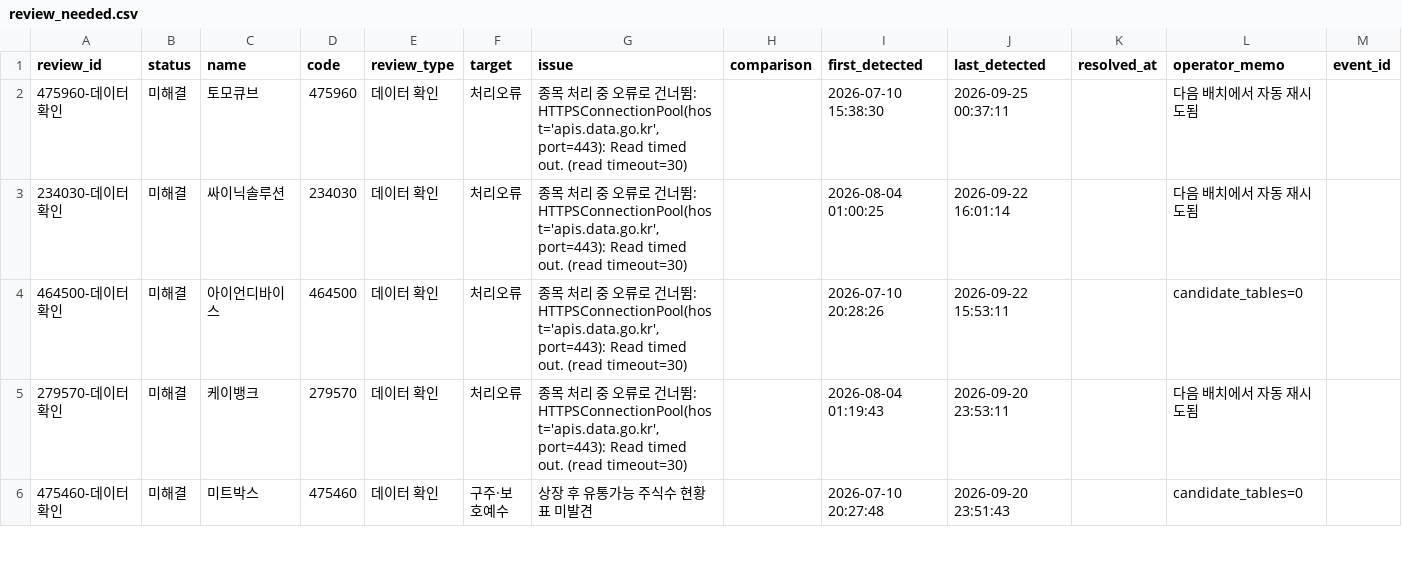
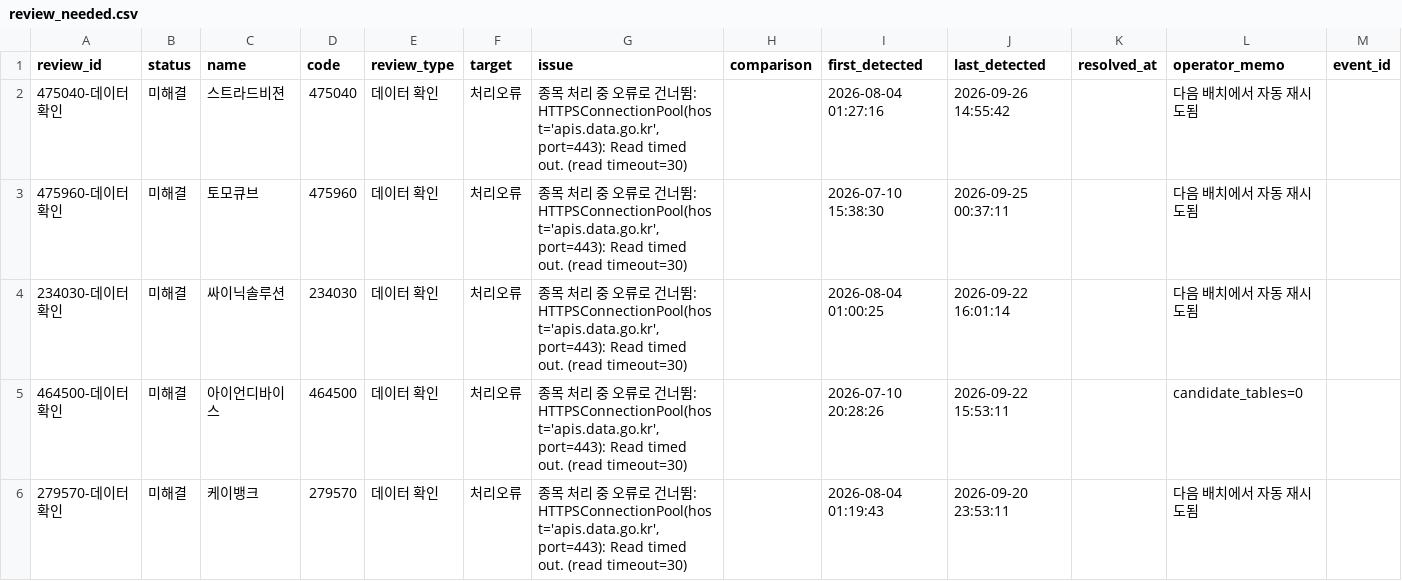
Before and after one commit to wjdwngkdsla-debug/invest-insight, a CSV file: data/review_needed.csv, drawn as a sheet; only a part is shown; the shorter side is filled out with more unchanged rows; the diff covers the shown part only; the diff names each change by its address in the sheet, - before the commit and + after, or states it on an @@ line.

```diff
--- a/data/review_needed.csv
+++ b/data/review_needed.csv
+row 2: 475040-데이터확인 | 미해결 | 스트라드비젼 | 475040 | 데이터 확인 | 처리오류 | 종목 처리 중 오류로 건너뜀: HTTPSConnectionPool(host='apis.data.go.kr', port=443): Read timed out. (read timeout=30) |  | 2026-08-04 01:27:16 | 2026-09-26 14:55:42 |  | 다음 배치에서 자동 재시도됨
```
Also changed, not shown: 1 removed row elsewhere in this file, 7 other files.
